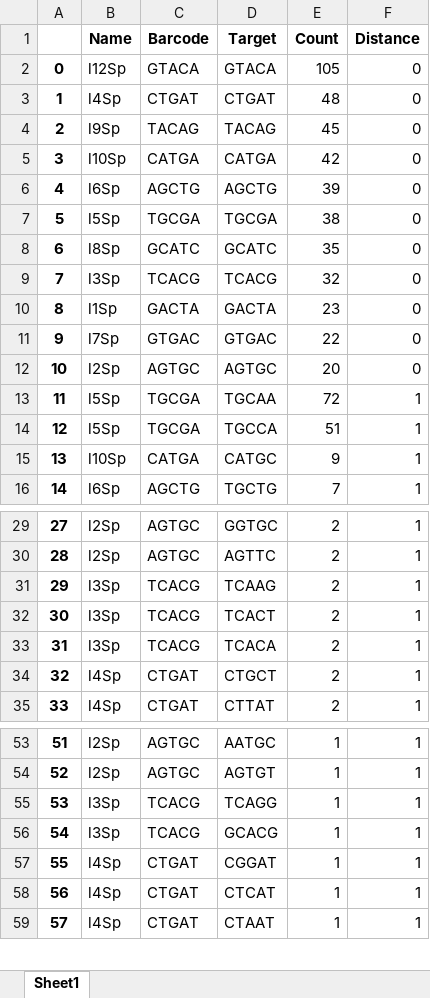
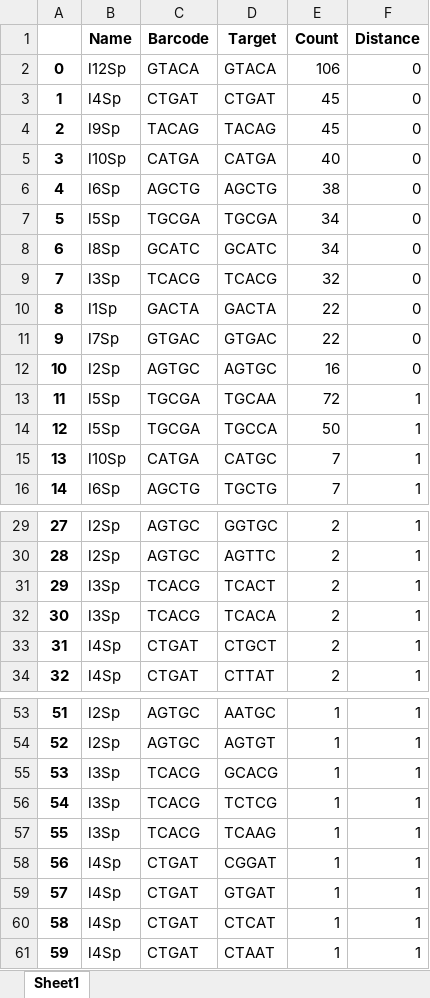
Before and after one commit to krdav/tRNA-charge-seq, an Excel workbook: projects/tRNAseq_third-gen/data/BC_split/BC_analysis/ALL_unmapped-BC-analysis.xlsx, sheet Sheet1, drawn as a sheet; only a part is shown, gaps mark what is left out; values as stored, in another font and other column widths than the file's, no borders; removed rows and columns are numbered as before the commit, all else as after; the diff covers the shown part only; the diff names each change by its address in the sheet, - before the commit and + after, or states it on an @@ line.

```diff
--- a/projects/tRNAseq_third-gen/data/BC_split/BC_analysis/ALL_unmapped-BC-analysis.xlsx (sheet Sheet1)
+++ b/projects/tRNAseq_third-gen/data/BC_split/BC_analysis/ALL_unmapped-BC-analysis.xlsx (sheet Sheet1)
-E2 (Count): 105
+E2 (Count): 106
-E3 (Count): 48
+E3 (Count): 45
-E5 (Count): 42
+E5 (Count): 40
-E6 (Count): 39
+E6 (Count): 38
-E7 (Count): 38
+E7 (Count): 34
-E8 (Count): 35
+E8 (Count): 34
-E10 (Count): 23
+E10 (Count): 22
-E12 (Count): 20
+E12 (Count): 16
-E14 (Count): 51
+E14 (Count): 50
-E15 (Count): 9
+E15 (Count): 7
-row 31: 29 | l3Sp | TCACG | TCAAG | 2 | 1
@@ column A renumbered from row 31 down @@
-row 55: 53 | l3Sp | TCACG | TCAGG | 1 | 1
+row 56: 54 | l3Sp | TCACG | TCTCG | 1 | 1
+row 57: 55 | l3Sp | TCACG | TCAAG | 1 | 1
+row 59: 57 | l4Sp | CTGAT | GTGAT | 1 | 1
```
Also changed, not shown: 1 added row and 1 removed row elsewhere in this sheet, projects/tRNAseq_third-gen/data/BC_split/BC_analysis/D501-D701_unmapped-BC-analysis.xlsx, projects/tRNAseq_third-gen/data/BC_split/BC_analysis/D501-D702_unmapped-BC-analysis.xlsx, 52 other files.
